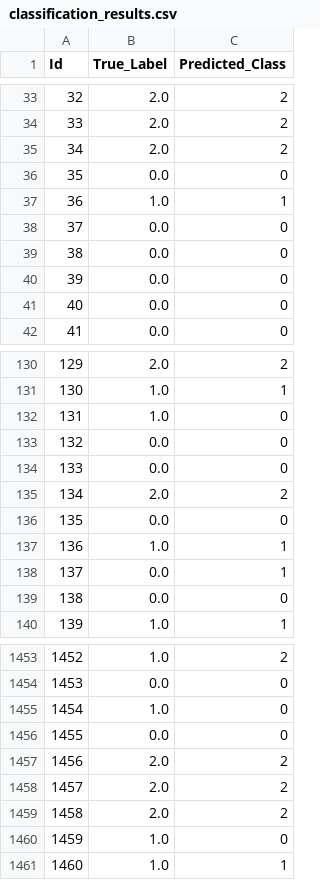
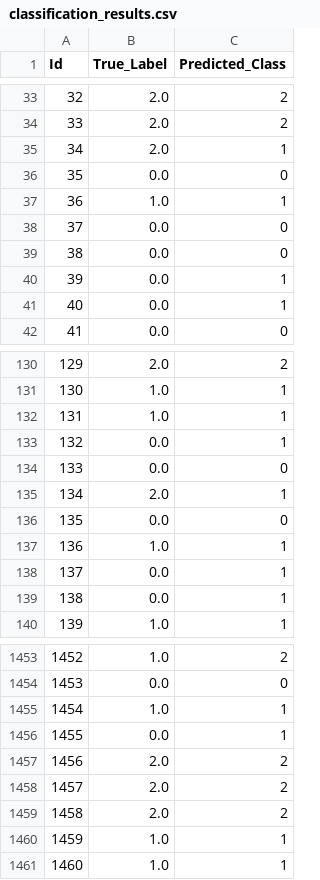
Before and after one commit to pbson/machine-learning, a CSV file: classification_results.csv, drawn as a sheet; only a part is shown, gaps mark what is left out; the diff covers the shown part only.

```diff
--- a/classification_results.csv
+++ b/classification_results.csv
@@ -34,3 +34,3 @@ Id,True_Label,Predicted_Class
 33,2.0,2
-34,2.0,2
+34,2.0,1
 35,0.0,0
@@ -39,4 +39,4 @@ Id,True_Label,Predicted_Class
 38,0.0,0
-39,0.0,0
-40,0.0,0
+39,0.0,1
+40,0.0,1
 41,0.0,0
@@ -131,6 +131,6 @@ Id,True_Label,Predicted_Class
 130,1.0,1
-131,1.0,0
-132,0.0,0
+131,1.0,1
+132,0.0,1
 133,0.0,0
-134,2.0,2
+134,2.0,1
 135,0.0,0
@@ -138,3 +138,3 @@ Id,True_Label,Predicted_Class
 137,0.0,1
-138,0.0,0
+138,0.0,1
 139,1.0,1
@@ -1454,4 +1454,4 @@ Id,True_Label,Predicted_Class
 1453,0.0,0
-1454,1.0,0
-1455,0.0,0
+1454,1.0,1
+1455,0.0,1
 1456,2.0,2
@@ -1459,3 +1459,3 @@ Id,True_Label,Predicted_Class
 1458,2.0,2
-1459,1.0,0
+1459,1.0,1
 1460,1.0,1
```
Also changed, not shown: 139 edited cells elsewhere in this file, 5 other files.
